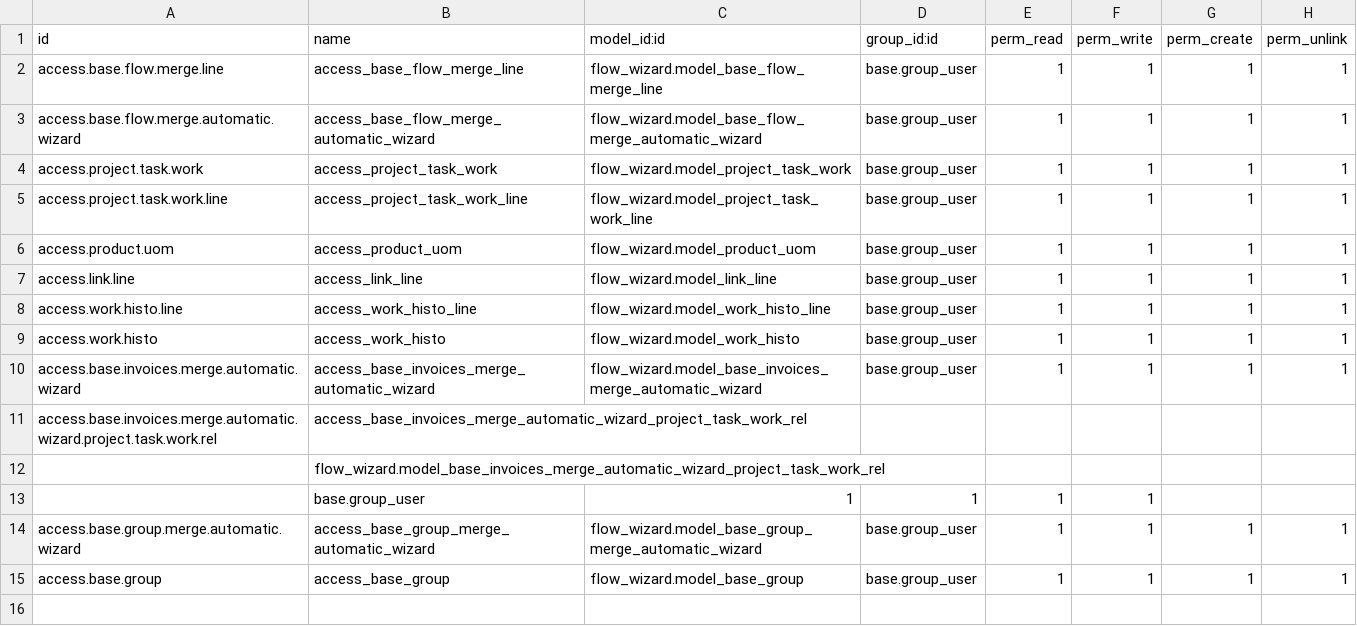
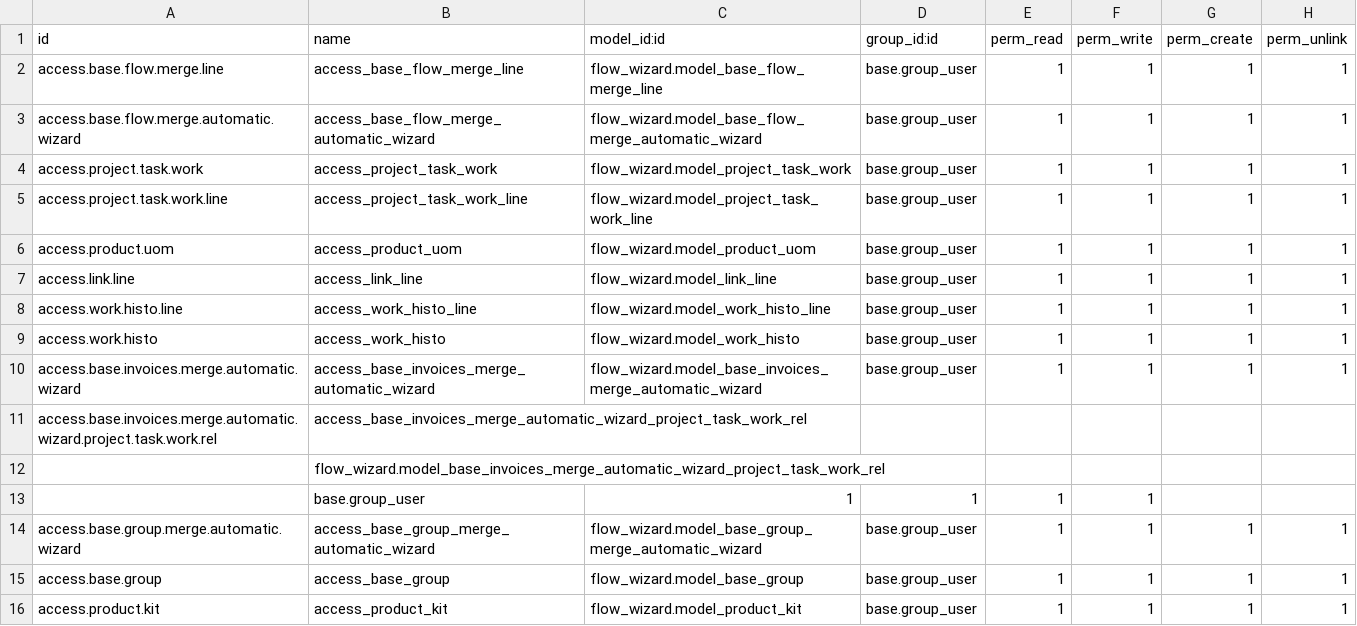
Before and after one commit to bellaaj222/odootest, a CSV file: flow_wizard/security/ir.model.access.csv, drawn as a sheet; the diff names each change by its address in the sheet, - before the commit and + after, or states it on an @@ line.

```diff
--- a/flow_wizard/security/ir.model.access.csv
+++ b/flow_wizard/security/ir.model.access.csv
+row 16: access.product.kit | access_product_kit | flow_wizard.model_product_kit | base.group_user | 1 | 1 | 1 | 1
```
Also changed, not shown: 2 other files.
